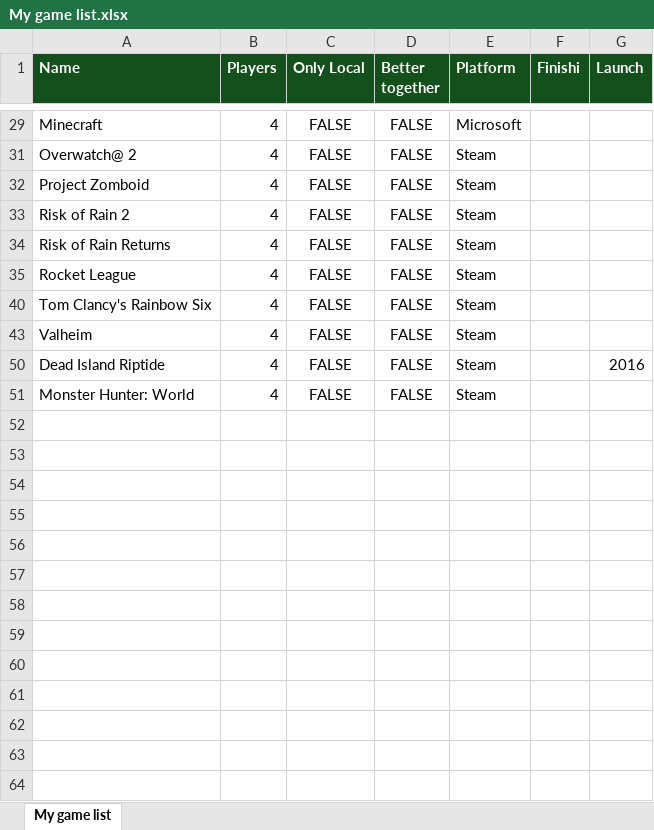
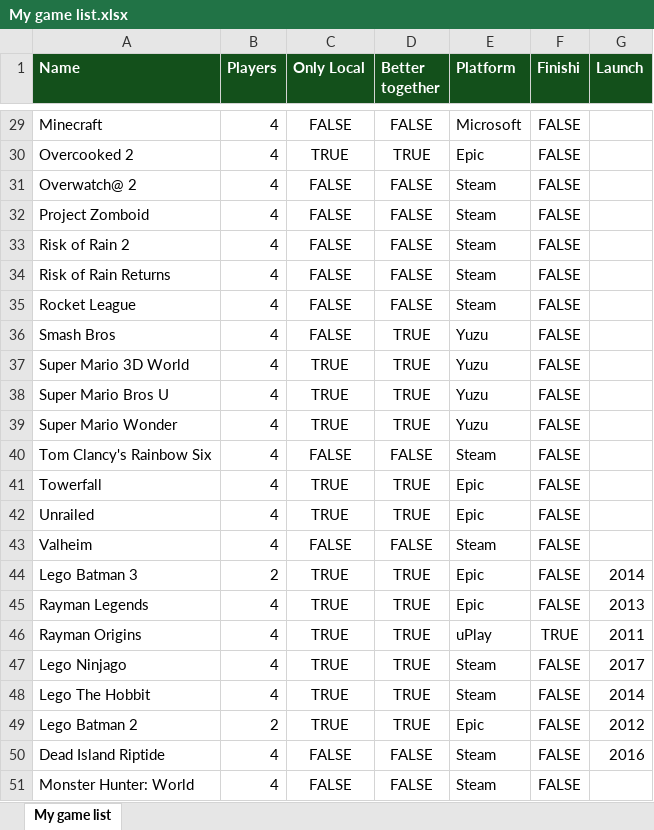
Before and after one commit to felip3fl/Semag, an Excel workbook: Source/Terminal/Files/My game list.xlsx, sheet My game list, drawn as a sheet; only a part is shown, gaps mark what is left out; values as stored, in another font and other column widths than the file's, no borders; the diff covers the shown part only; the diff names each change by its address in the sheet, - before the commit and + after, or states it on an @@ line.

Commit message:
Atualizado lista de game

```diff
--- a/Source/Terminal/Files/My game list.xlsx (sheet My game list)
+++ b/Source/Terminal/Files/My game list.xlsx (sheet My game list)
-F29 (Finishi): (empty)
+F29 (Finishi): FALSE
+row 30: Overcooked 2 | 4 | TRUE | TRUE | Epic | FALSE
-F31:F35 (Finishi): (empty)
+F31:F35 (Finishi): FALSE
+row 36: Smash Bros | 4 | FALSE | TRUE | Yuzu | FALSE
+row 37: Super Mario 3D World | 4 | TRUE | TRUE | Yuzu | FALSE
+row 38: Super Mario Bros U | 4 | TRUE | TRUE | Yuzu | FALSE
+row 39: Super Mario Wonder | 4 | TRUE | TRUE | Yuzu | FALSE
-F40 (Finishi): (empty)
+F40 (Finishi): FALSE
+row 41: Towerfall | 4 | TRUE | TRUE | Epic | FALSE
+row 42: Unrailed | 4 | TRUE | TRUE | Epic | FALSE
-F43 (Finishi): (empty)
+F43 (Finishi): FALSE
+row 44: Lego Batman 3 | 2 | TRUE | TRUE | Epic | FALSE | 2014
+row 45: Rayman Legends | 4 | TRUE | TRUE | Epic | FALSE | 2013
@@ row 46 unhidden: Rayman Origins | 4 | TRUE | TRUE | uPlay | TRUE | 2011 @@
+row 47: Lego Ninjago | 4 | TRUE | TRUE | Steam | FALSE | 2017
+row 48: Lego The Hobbit | 4 | TRUE | TRUE | Steam | FALSE | 2014
+row 49: Lego Batman 2 | 2 | TRUE | TRUE | Epic | FALSE | 2012
-F50:F51 (Finishi): (empty)
+F50:F51 (Finishi): FALSE
```
Also changed, not shown: 9 added rows, 2 hidden or unhidden rows and 16 edited cells elsewhere in this sheet.
